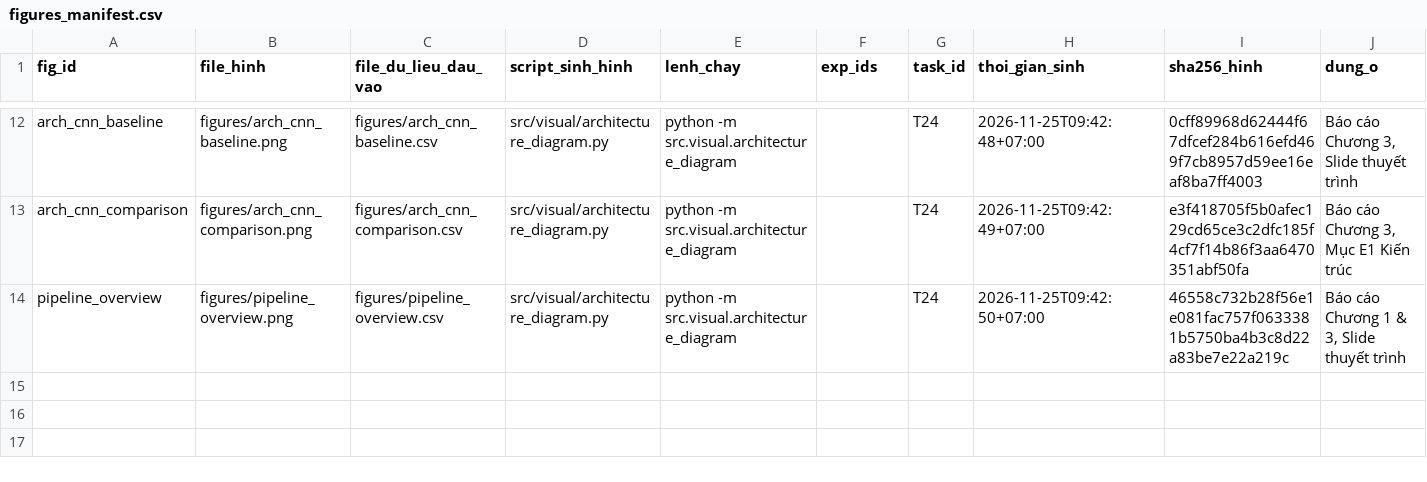
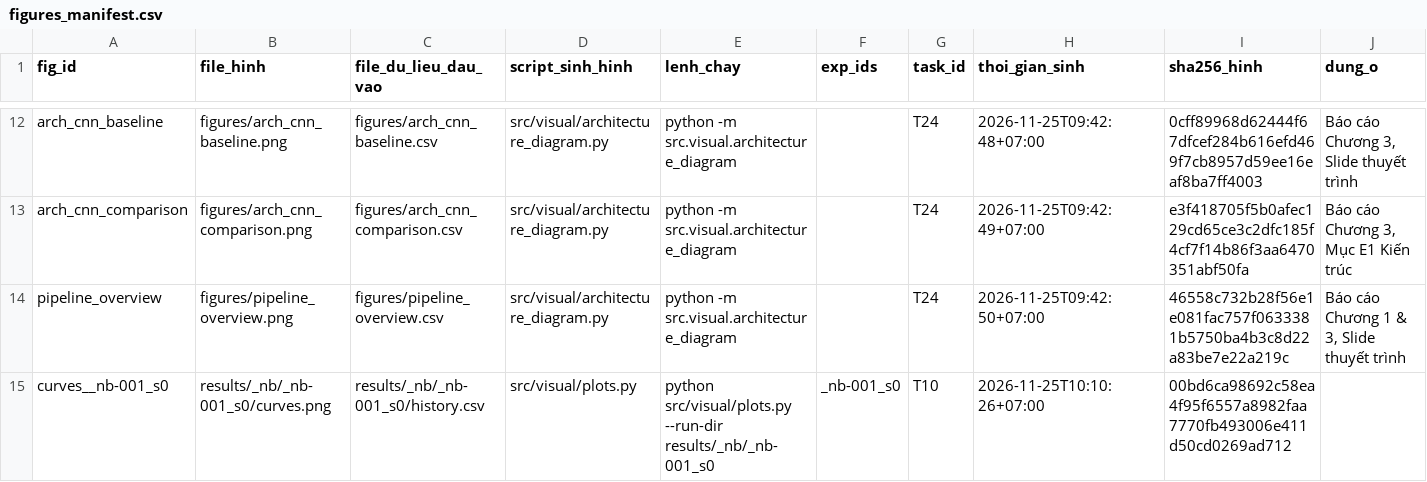
Before and after one commit to lpnHai2005/DeepLearning_Group, a CSV file: BTL02/tracking/figures_manifest.csv, drawn as a sheet; only a part is shown, gaps mark what is left out; the diff names each change by its address in the sheet, - before the commit and + after, or states it on an @@ line.

```diff
--- a/BTL02/tracking/figures_manifest.csv
+++ b/BTL02/tracking/figures_manifest.csv
+row 15: curves__nb-001_s0 | results/_nb/_nb-001_s0/curves.png | results/_nb/_nb-001_s0/history.csv | src/visual/plots.py | python src/visual/plots.py --run-dir results/_nb/_nb-001_s0 | _nb-001_s0 | T10 | 2026-11-25T10:10:26+07:00 | 00bd6ca98692c58ea4f95f6557a8982faa7770fb493006e411d50cd0269ad712
```
Also changed, not shown: BTL02/tracking/experiments.csv, 8 other files.
